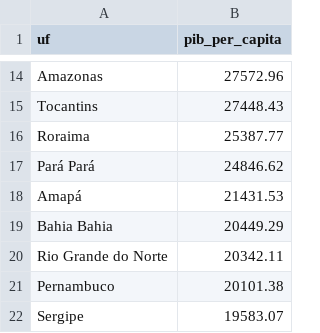
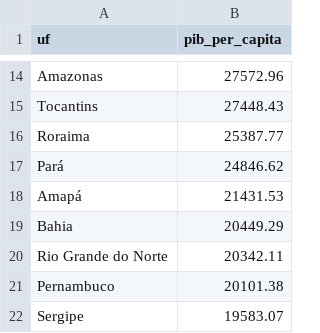
Before and after one commit to mnunes/ufrn-2023, a CSV file: dados/pib_per_capita.csv, drawn as a sheet; only a part is shown, gaps mark what is left out.

```diff
--- a/dados/pib_per_capita.csv
+++ b/dados/pib_per_capita.csv
@@ -16,5 +16,5 @@ Tocantins, 27448.43
 Roraima, 25387.77
-Pará Pará, 24846.62
+Pará, 24846.62
 Amapá, 21431.53
-Bahia Bahia, 20449.29
+Bahia, 20449.29
 Rio Grande do Norte, 20342.11
```
Also changed, not shown: 2 other files.
